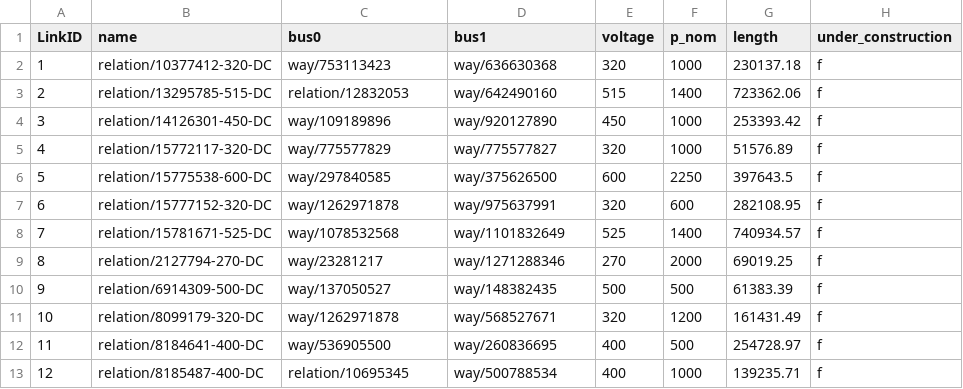
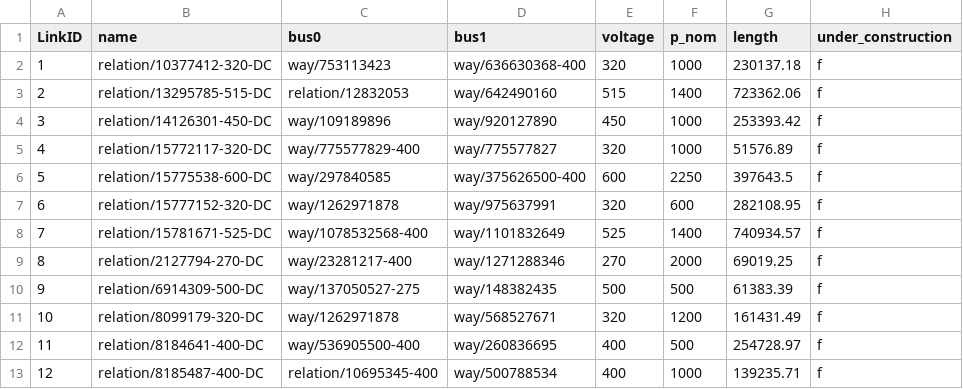
Before and after one commit to zhichuanma/Nature-EV, a CSV file: data/Links.csv, drawn as a sheet.

```diff
--- a/data/Links.csv
+++ b/data/Links.csv
@@ -1,13 +1,13 @@
 LinkID,name,bus0,bus1,voltage,p_nom,length,under_construction
-1,relation/10377412-320-DC,way/753113423,way/636630368,320,1000,230137.18,f
+1,relation/10377412-320-DC,way/753113423,way/636630368-400,320,1000,230137.18,f
 2,relation/13295785-515-DC,relation/12832053,way/642490160,515,1400,723362.06,f
 3,relation/14126301-450-DC,way/109189896,way/920127890,450,1000,253393.42,f
-4,relation/15772117-320-DC,way/775577829,way/775577827,320,1000,51576.89,f
-5,relation/15775538-600-DC,way/297840585,way/375626500,600,2250,397643.5,f
+4,relation/15772117-320-DC,way/775577829-400,way/775577827,320,1000,51576.89,f
+5,relation/15775538-600-DC,way/297840585,way/375626500-400,600,2250,397643.5,f
 6,relation/15777152-320-DC,way/1262971878,way/975637991,320,600,282108.95,f
-7,relation/15781671-525-DC,way/1078532568,way/1101832649,525,1400,740934.57,f
-8,relation/2127794-270-DC,way/23281217,way/1271288346,270,2000,69019.25,f
-9,relation/6914309-500-DC,way/137050527,way/148382435,500,500,61383.39,f
+7,relation/15781671-525-DC,way/1078532568-400,way/1101832649,525,1400,740934.57,f
+8,relation/2127794-270-DC,way/23281217-400,way/1271288346,270,2000,69019.25,f
+9,relation/6914309-500-DC,way/137050527-275,way/148382435,500,500,61383.39,f
 10,relation/8099179-320-DC,way/1262971878,way/568527671,320,1200,161431.49,f
-11,relation/8184641-400-DC,way/536905500,way/260836695,400,500,254728.97,f
-12,relation/8185487-400-DC,relation/10695345,way/500788534,400,1000,139235.71,f
+11,relation/8184641-400-DC,way/536905500-400,way/260836695,400,500,254728.97,f
+12,relation/8185487-400-DC,relation/10695345-400,way/500788534,400,1000,139235.71,f
```
Also changed, not shown: data/Buses.csv, data/Loads.csv, 6 other files.
